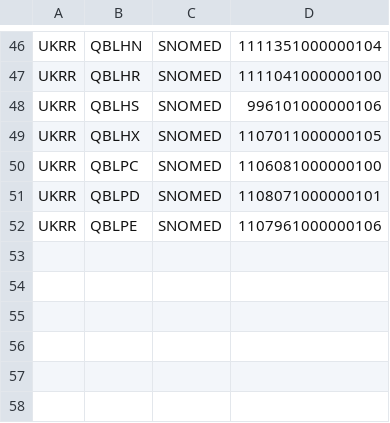
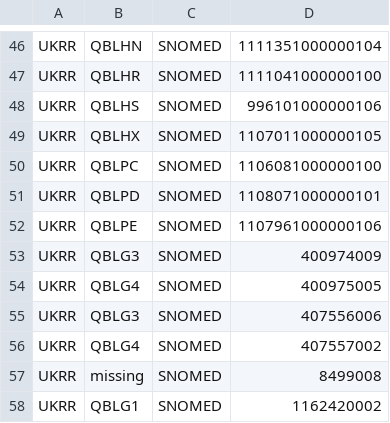
Before and after one commit to renalreg/registry-codes, a CSV file: tables/code_map/ukrr_testcodes_to_snomed.csv, drawn as a sheet; only a part is shown, gaps mark what is left out; the diff names each change by its address in the sheet, - before the commit and + after, or states it on an @@ line.

Commit message:
feat(UK-185): UKRR Quarterly Extract - Handle Extra SNOMED Observations
added extra snomed mappings

```diff
--- a/tables/code_map/ukrr_testcodes_to_snomed.csv
+++ b/tables/code_map/ukrr_testcodes_to_snomed.csv
+row 53: UKRR | QBLG3 | SNOMED | 400974009
+row 54: UKRR | QBLG4 | SNOMED | 400975005
+row 55: UKRR | QBLG3 | SNOMED | 407556006
+row 56: UKRR | QBLG4 | SNOMED | 407557002
+row 57: UKRR | missing | SNOMED | 8499008
+row 58: UKRR | QBLG1 | SNOMED | 1162420002
```
Also changed, not shown: 1 other file.
